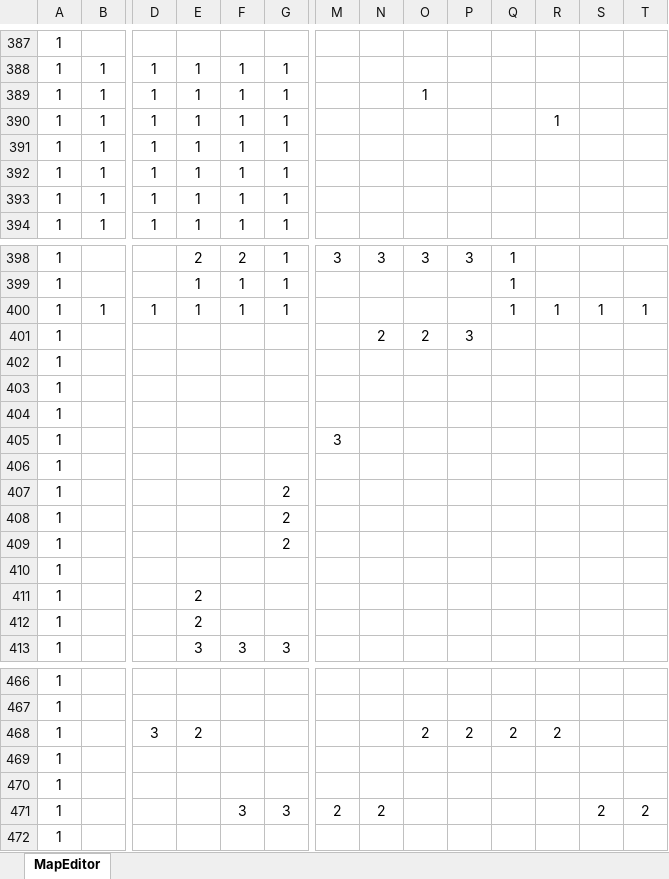
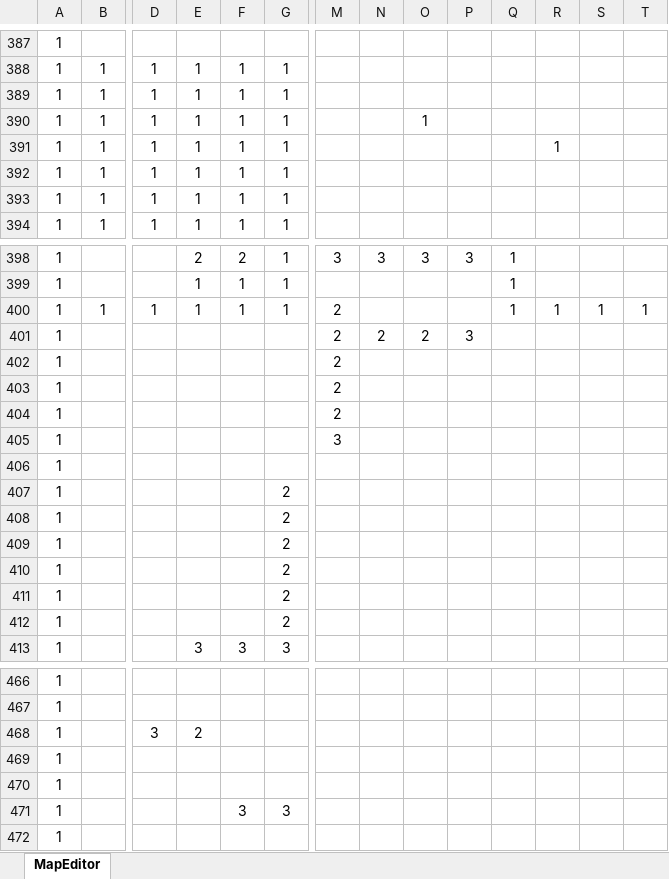
Before and after one commit to syo-ya/GameProductionPractice1, an Excel workbook: ゲーム制作課題「Breaking_UP」/Project/Resource/MapEditor.xlsm, sheet MapEditor, drawn as a sheet; only a part is shown, gaps mark what is left out; values as stored, in another font and other column widths than the file's, no borders; charts and pictures and conditional formats not drawn; removed rows and columns are numbered as before the commit, all else as after; rows hold the shown columns only; the diff covers the shown part only; the diff names each change by its address in the sheet, - before the commit and + after, or states it on an @@ line.

```diff
--- a/ゲーム制作課題「Breaking_UP」/Project/Resource/MapEditor.xlsm (sheet MapEditor)
+++ b/ゲーム制作課題「Breaking_UP」/Project/Resource/MapEditor.xlsm (sheet MapEditor)
-O389: 1
+O389: (empty)
-O390: (empty)
+O390: 1
-R390: 1
+R390: (empty)
+row 391: 1 | 1 | 1 | 1 | 1 | 1 |  |  |  |  |  | 1
-row 393: 1 | 1 | 1 | 1 | 1 | 1
-M400:M401: (empty)
+M400:M401: 2
+row 402: 1 |  |  |  |  |  | 2
+row 403: 1 |  |  |  |  |  | 2
+row 404: 1 |  |  |  |  |  | 2
-G407:G408: (empty)
+G407:G408: 2
-row 406: 1
-row 410: 1
-E412: 2
+E412: (empty)
-G412: (empty)
+G412: 2
-row 412: 1 |  |  | 2
-O468: 2
+O468: (empty)
-P468: 2
+P468: (empty)
-Q468: 2
+Q468: (empty)
-R468: 2
+R468: (empty)
-M471: 2
+M471: (empty)
-N471: 2
+N471: (empty)
-S471: 2
+S471: (empty)
-T471: 2
+T471: (empty)
```
Also changed, not shown: 28 edited cells elsewhere in this sheet, 2 other files.
